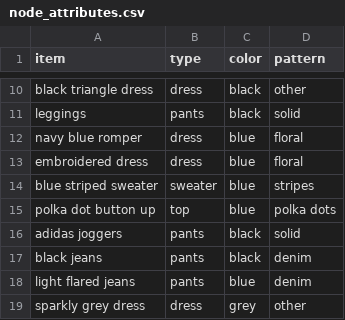
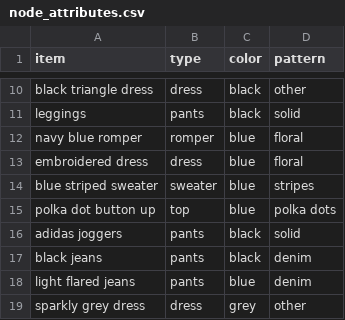
Before and after one commit to malaikahanda/clothes, a CSV file: data/node_attributes.csv, drawn as a sheet; only a part is shown, gaps mark what is left out.

```diff
--- a/data/node_attributes.csv
+++ b/data/node_attributes.csv
@@ -11,3 +11,3 @@ black triangle dress,dress,black,other
 leggings,pants,black,solid
-navy blue romper,dress,blue,floral
+navy blue romper,romper,blue,floral
 embroidered dress,dress,blue,floral
```
Also changed, not shown: 1 other file.
